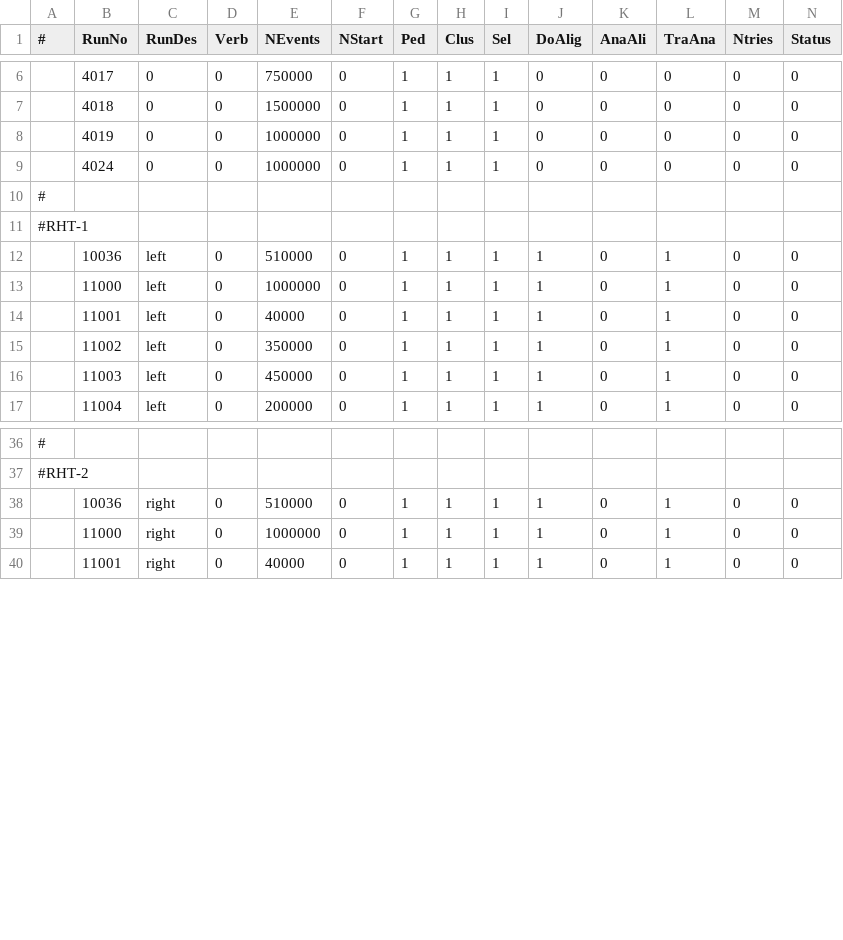
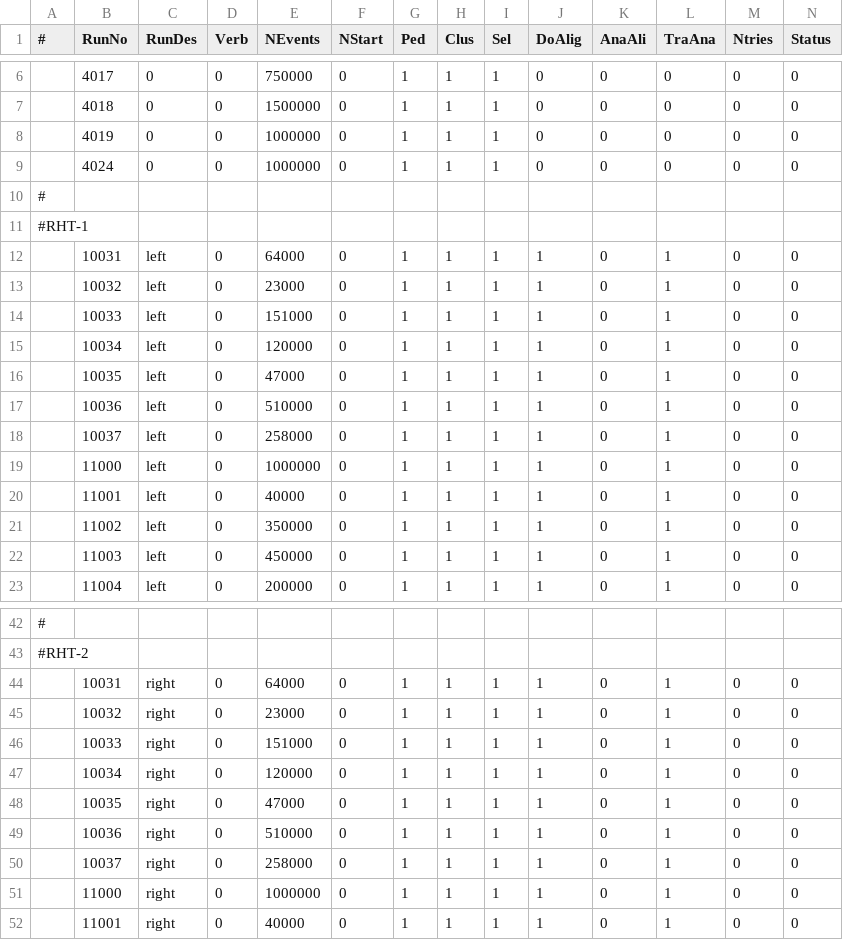
Before and after one commit to diamondIPP/StripTelescopeHelperScripts, a CSV file: jobCommitter/csvs/RunList-24_GeV_proton.csv, drawn as a sheet; only a part is shown, gaps mark what is left out; rows hold the shown columns only; the diff names each change by its address in the sheet, - before the commit and + after, or states it on an @@ line.

Commit message:
add October 2006 runs of RHT-1 and RHT-2

```diff
--- a/jobCommitter/csvs/RunList-24_GeV_proton.csv
+++ b/jobCommitter/csvs/RunList-24_GeV_proton.csv
+row 12:  | 10031 | left | 0 | 64000 | 0 | 1 | 1 | 1 | 1 | 0 | 1 | 0 | 0
+row 13:  | 10032 | left | 0 | 23000 | 0 | 1 | 1 | 1 | 1 | 0 | 1 | 0 | 0
+row 14:  | 10033 | left | 0 | 151000 | 0 | 1 | 1 | 1 | 1 | 0 | 1 | 0 | 0
+row 15:  | 10034 | left | 0 | 120000 | 0 | 1 | 1 | 1 | 1 | 0 | 1 | 0 | 0
+row 16:  | 10035 | left | 0 | 47000 | 0 | 1 | 1 | 1 | 1 | 0 | 1 | 0 | 0
+row 18:  | 10037 | left | 0 | 258000 | 0 | 1 | 1 | 1 | 1 | 0 | 1 | 0 | 0
+row 44:  | 10031 | right | 0 | 64000 | 0 | 1 | 1 | 1 | 1 | 0 | 1 | 0 | 0
+row 45:  | 10032 | right | 0 | 23000 | 0 | 1 | 1 | 1 | 1 | 0 | 1 | 0 | 0
+row 46:  | 10033 | right | 0 | 151000 | 0 | 1 | 1 | 1 | 1 | 0 | 1 | 0 | 0
+row 47:  | 10034 | right | 0 | 120000 | 0 | 1 | 1 | 1 | 1 | 0 | 1 | 0 | 0
+row 48:  | 10035 | right | 0 | 47000 | 0 | 1 | 1 | 1 | 1 | 0 | 1 | 0 | 0
+row 50:  | 10037 | right | 0 | 258000 | 0 | 1 | 1 | 1 | 1 | 0 | 1 | 0 | 0
```
